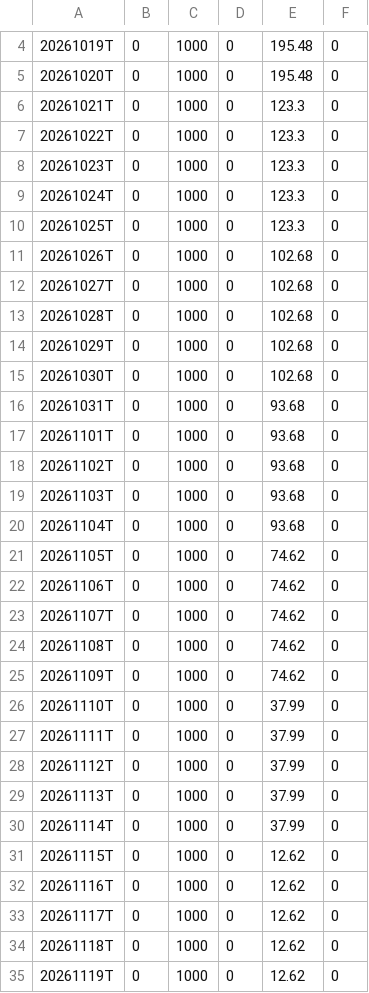
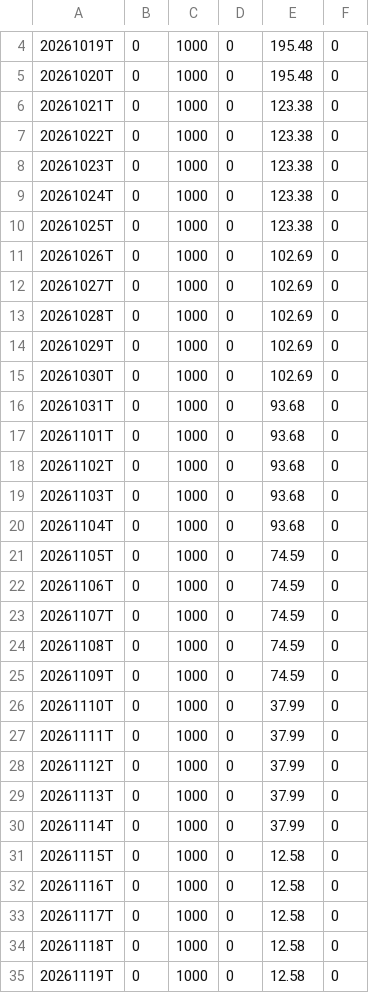
Before and after one commit to jay81k/relative-strength, a CSV file: output/RSRATING.csv, drawn as a sheet; only a part is shown, gaps mark what is left out.

```diff
--- a/output/RSRATING.csv
+++ b/output/RSRATING.csv
@@ -5,12 +5,12 @@
 20261020T,0,1000,0,195.48,0
-20261021T,0,1000,0,123.3,0
-20261022T,0,1000,0,123.3,0
-20261023T,0,1000,0,123.3,0
-20261024T,0,1000,0,123.3,0
-20261025T,0,1000,0,123.3,0
-20261026T,0,1000,0,102.68,0
-20261027T,0,1000,0,102.68,0
-20261028T,0,1000,0,102.68,0
-20261029T,0,1000,0,102.68,0
-20261030T,0,1000,0,102.68,0
+20261021T,0,1000,0,123.38,0
+20261022T,0,1000,0,123.38,0
+20261023T,0,1000,0,123.38,0
+20261024T,0,1000,0,123.38,0
+20261025T,0,1000,0,123.38,0
+20261026T,0,1000,0,102.69,0
+20261027T,0,1000,0,102.69,0
+20261028T,0,1000,0,102.69,0
+20261029T,0,1000,0,102.69,0
+20261030T,0,1000,0,102.69,0
 20261031T,0,1000,0,93.68,0
@@ -20,7 +20,7 @@
 20261104T,0,1000,0,93.68,0
-20261105T,0,1000,0,74.62,0
-20261106T,0,1000,0,74.62,0
-20261107T,0,1000,0,74.62,0
-20261108T,0,1000,0,74.62,0
-20261109T,0,1000,0,74.62,0
+20261105T,0,1000,0,74.59,0
+20261106T,0,1000,0,74.59,0
+20261107T,0,1000,0,74.59,0
+20261108T,0,1000,0,74.59,0
+20261109T,0,1000,0,74.59,0
 20261110T,0,1000,0,37.99,0
@@ -30,6 +30,6 @@
 20261114T,0,1000,0,37.99,0
-20261115T,0,1000,0,12.62,0
-20261116T,0,1000,0,12.62,0
-20261117T,0,1000,0,12.62,0
-20261118T,0,1000,0,12.62,0
-20261119T,0,1000,0,12.62,0
+20261115T,0,1000,0,12.58,0
+20261116T,0,1000,0,12.58,0
+20261117T,0,1000,0,12.58,0
+20261118T,0,1000,0,12.58,0
+20261119T,0,1000,0,12.58,0
```
Also changed, not shown: output/rs_industries.csv, output/rs_stocks.csv, 2 other files.
